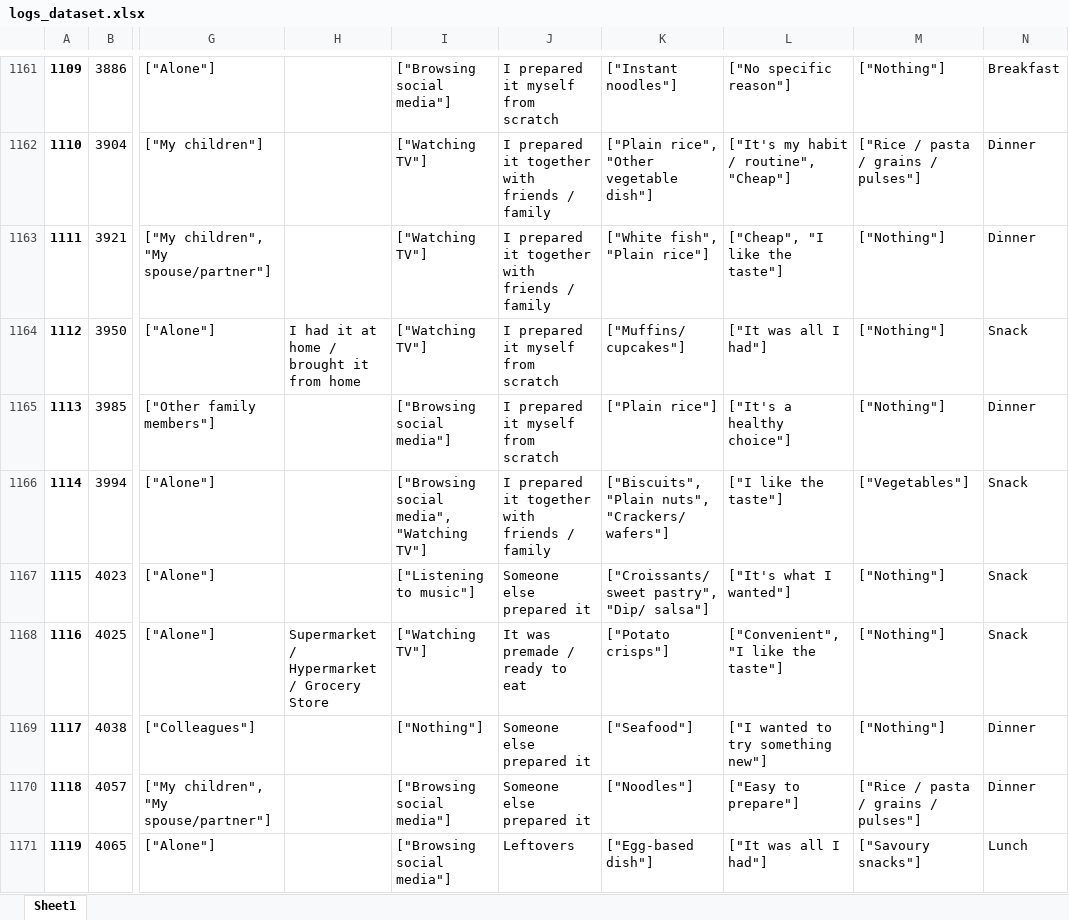
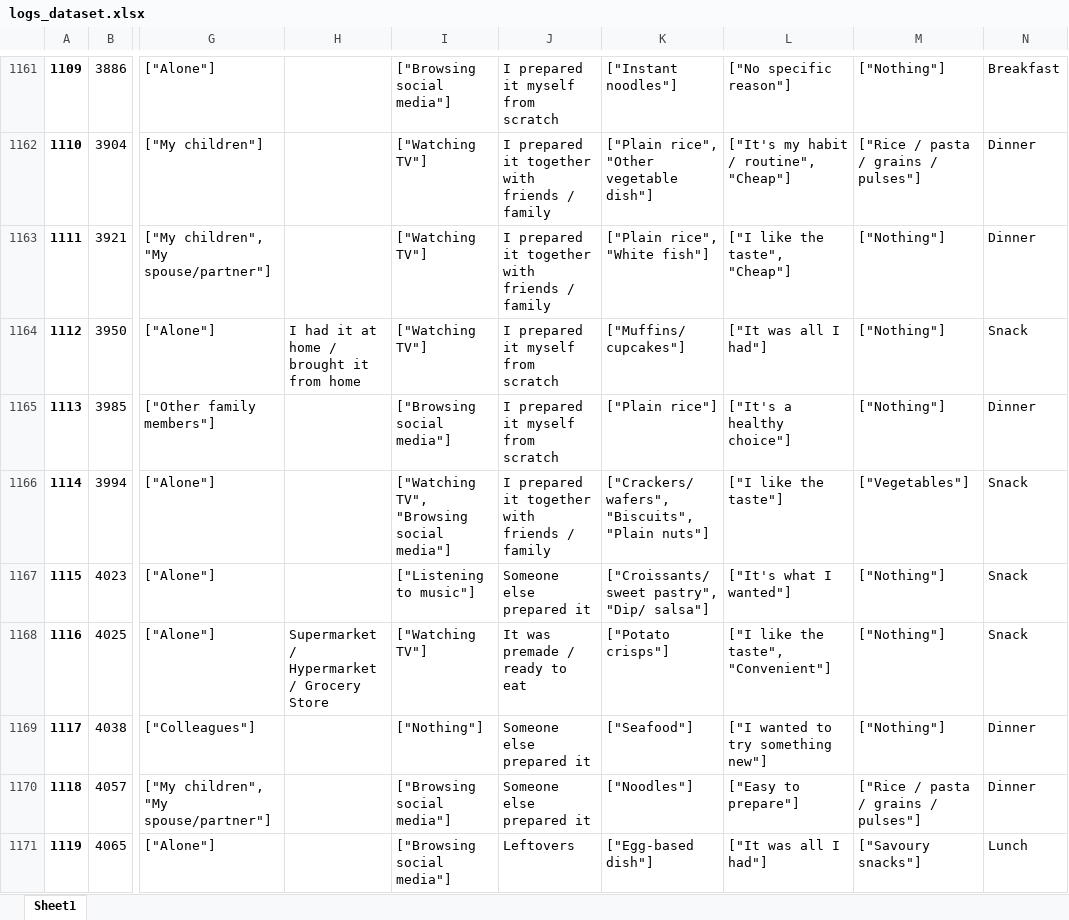
Before and after one commit to osdiego/bees_assessment, an Excel workbook: task_1/output/logs_dataset.xlsx, sheet Sheet1, drawn as a sheet; only a part is shown, gaps mark what is left out; values as stored, in another font and other column widths than the file's, no borders; the diff covers the shown part only; the diff names each change by its address in the sheet, - before the commit and + after, or states it on an @@ line.

```diff
--- a/task_1/output/logs_dataset.xlsx (sheet Sheet1)
+++ b/task_1/output/logs_dataset.xlsx (sheet Sheet1)
-K1163: ["White fish", "Plain rice"]
+K1163: ["Plain rice", "White fish"]
-L1163: ["Cheap", "I like the taste"]
+L1163: ["I like the taste", "Cheap"]
-I1166: ["Browsing social media", "Watching TV"]
+I1166: ["Watching TV", "Browsing social media"]
-K1166: ["Biscuits", "Plain nuts", "Crackers/ wafers"]
+K1166: ["Crackers/ wafers", "Biscuits", "Plain nuts"]
-L1168: ["Convenient", "I like the taste"]
+L1168: ["I like the taste", "Convenient"]
```
Also changed, not shown: 589 edited cells elsewhere in this sheet, task_1/output/background_dataset.xlsx, 3 other files.
